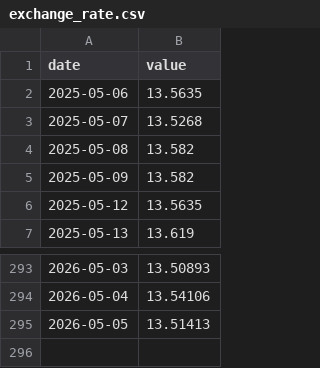
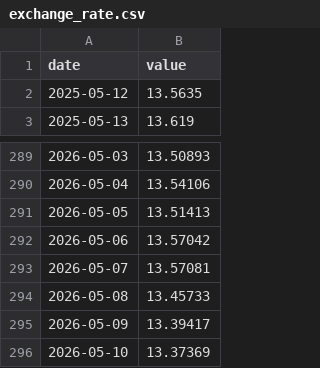
Before and after one commit to AndreSebako/botswana-macro-dashboard, a CSV file: data/raw/botswana/exchange_rate.csv, drawn as a sheet; only a part is shown, gaps mark what is left out; removed rows and columns are numbered as before the commit, all else as after; the diff names each change by its address in the sheet, - before the commit and + after, or states it on an @@ line.

```diff
--- a/data/raw/botswana/exchange_rate.csv
+++ b/data/raw/botswana/exchange_rate.csv
-row 2: 2025-05-06 | 13.5635
-row 3: 2025-05-07 | 13.5268
-row 4: 2025-05-08 | 13.582
-row 5: 2025-05-09 | 13.582
+row 292: 2026-05-06 | 13.57042
+row 293: 2026-05-07 | 13.57081
+row 294: 2026-05-08 | 13.45733
+row 295: 2026-05-09 | 13.39417
+row 296: 2026-05-10 | 13.37369
```
Also changed, not shown: 3 other files.
